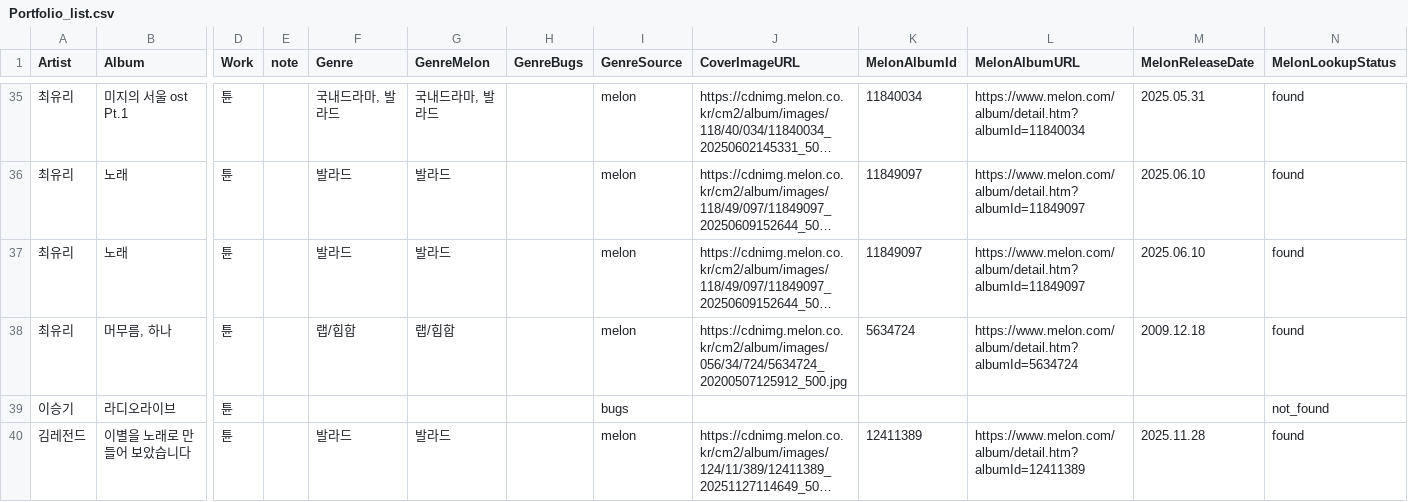
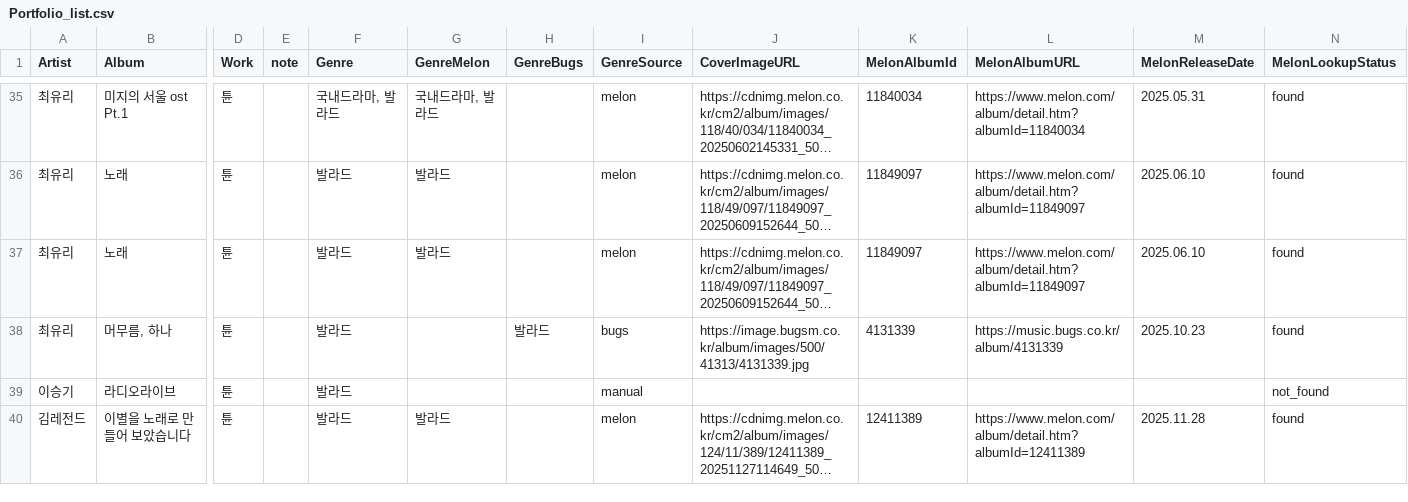
Before and after one commit to TTKim/sound-engineer-portfolio, a CSV file: Portfolio_list.csv, drawn as a sheet; only a part is shown, gaps mark what is left out; long unchanged cells end in …; the diff covers the shown part only; the diff names each change by its address in the sheet, - before the commit and + after, or states it on an @@ line.

Commit message:
Fix portfolio genre labels

```diff
--- a/Portfolio_list.csv
+++ b/Portfolio_list.csv
-F38 (Genre): 랩/힙합
+F38 (Genre): 발라드
-G38 (GenreMelon): 랩/힙합
+G38 (GenreMelon): (empty)
-H38 (GenreBugs): (empty)
+H38 (GenreBugs): 발라드
-I38 (GenreSource): melon
+I38 (GenreSource): bugs
-J38 (CoverImageURL): https://cdnimg.melon.co.kr/cm2/album/images/056/34/724/5634724_20200507125912_500.jpg
+J38 (CoverImageURL): https://image.bugsm.co.kr/album/images/500/41313/4131339.jpg
-K38 (MelonAlbumId): 5634724
+K38 (MelonAlbumId): 4131339
-L38 (MelonAlbumURL): https://www.melon.com/album/detail.htm?albumId=5634724
+L38 (MelonAlbumURL): https://music.bugs.co.kr/album/4131339
-M38 (MelonReleaseDate): 2009.12.18
+M38 (MelonReleaseDate): 2025.10.23
-F39 (Genre): (empty)
+F39 (Genre): 발라드
-I39 (GenreSource): bugs
+I39 (GenreSource): manual
```
Also changed, not shown: 14 edited cells elsewhere in this file.
